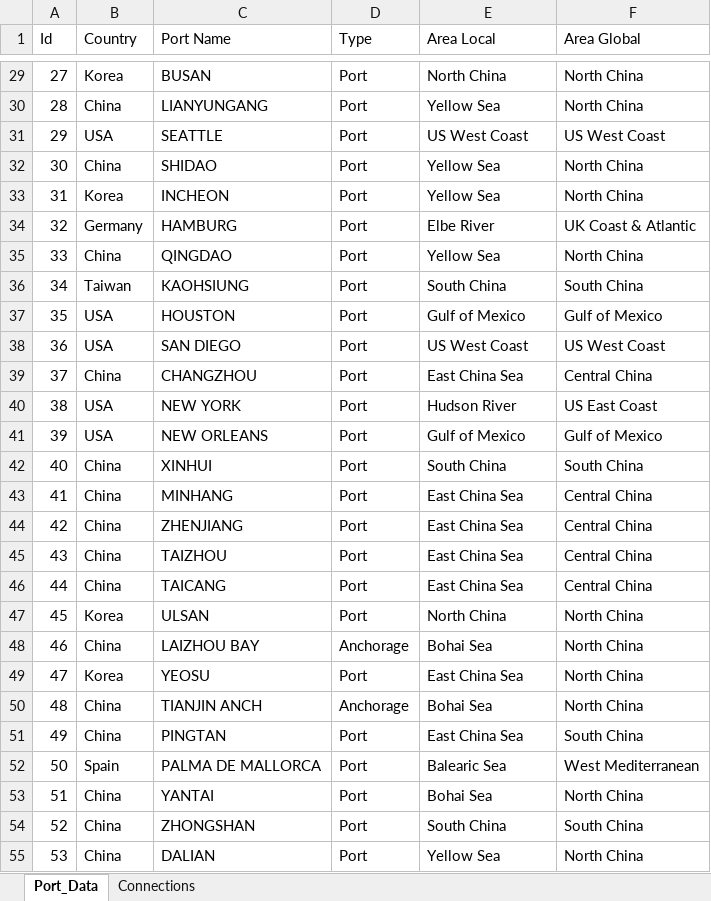
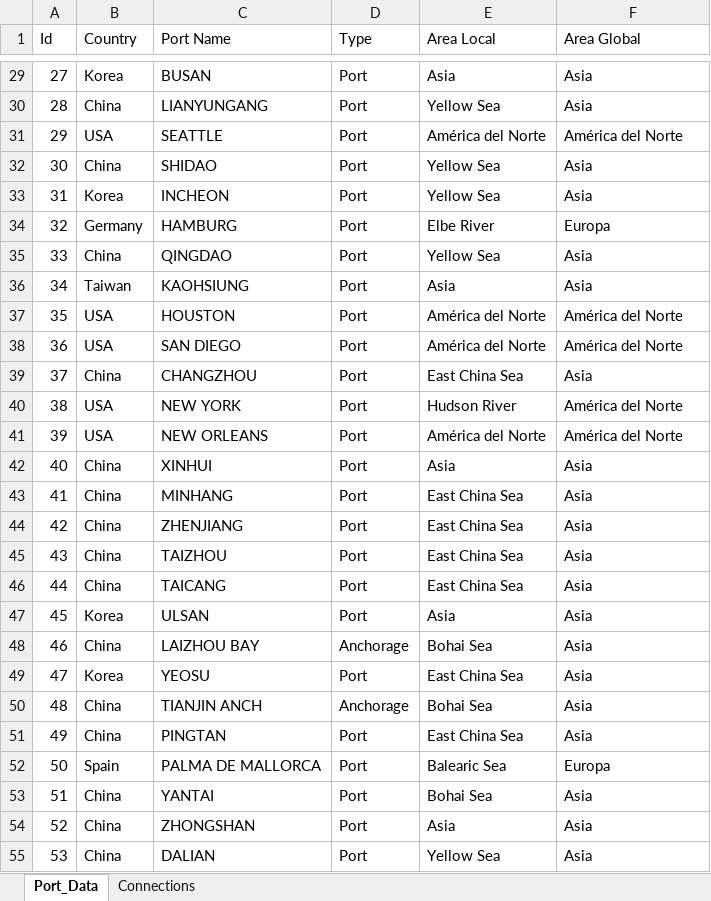
Before and after one commit to FabrizCastro/Proyecto_ComplejidadAlgoritmicaG1, an Excel workbook: TRABAJOFINAL/Port_Data_v3.xlsx, sheet Port_Data, drawn as a sheet; only a part is shown, gaps mark what is left out; values as stored, in another font and other column widths than the file's, no borders; the diff covers the shown part only; the diff names each change by its address in the sheet, - before the commit and + after, or states it on an @@ line.

```diff
--- a/TRABAJOFINAL/Port_Data_v3.xlsx (sheet Port_Data)
+++ b/TRABAJOFINAL/Port_Data_v3.xlsx (sheet Port_Data)
-E29 (Area Local): North China
+E29 (Area Local): Asia
-F29:F30 (Area Global): North China
+F29:F30 (Area Global): Asia
-E31 (Area Local): US West Coast
+E31 (Area Local): América del Norte
-F31 (Area Global): US West Coast
+F31 (Area Global): América del Norte
-F32:F33 (Area Global): North China
+F32:F33 (Area Global): Asia
-F34 (Area Global): UK Coast & Atlantic
+F34 (Area Global): Europa
-F35 (Area Global): North China
+F35 (Area Global): Asia
-E36 (Area Local): South China
+E36 (Area Local): Asia
-F36 (Area Global): South China
+F36 (Area Global): Asia
-E37 (Area Local): Gulf of Mexico
+E37 (Area Local): América del Norte
-F37 (Area Global): Gulf of Mexico
+F37 (Area Global): América del Norte
-E38 (Area Local): US West Coast
+E38 (Area Local): América del Norte
-F38 (Area Global): US West Coast
+F38 (Area Global): América del Norte
-F39 (Area Global): Central China
+F39 (Area Global): Asia
-F40 (Area Global): US East Coast
+F40 (Area Global): América del Norte
-E41 (Area Local): Gulf of Mexico
+E41 (Area Local): América del Norte
-F41 (Area Global): Gulf of Mexico
+F41 (Area Global): América del Norte
-E42 (Area Local): South China
+E42 (Area Local): Asia
-F42 (Area Global): South China
+F42 (Area Global): Asia
-F43:F46 (Area Global): Central China
+F43:F46 (Area Global): Asia
-E47 (Area Local): North China
+E47 (Area Local): Asia
-F47:F50 (Area Global): North China
+F47:F50 (Area Global): Asia
-F51 (Area Global): South China
+F51 (Area Global): Asia
-F52 (Area Global): West Mediterranean
+F52 (Area Global): Europa
-F53 (Area Global): North China
+F53 (Area Global): Asia
-E54 (Area Local): South China
+E54 (Area Local): Asia
-F54 (Area Global): South China
+F54 (Area Global): Asia
-F55 (Area Global): North China
+F55 (Area Global): Asia
```
Also changed, not shown: 824 edited cells elsewhere in this sheet, 2 other files.
